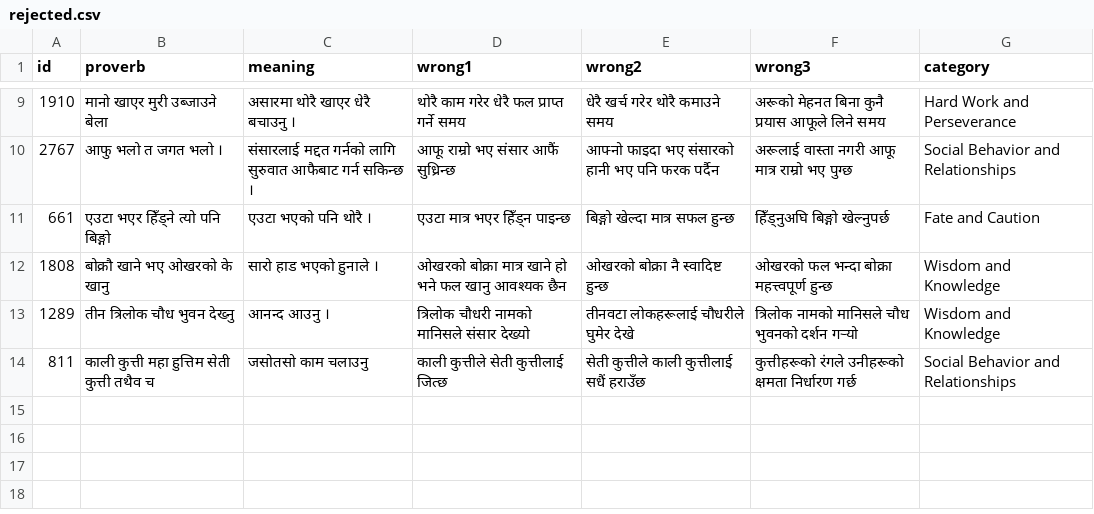
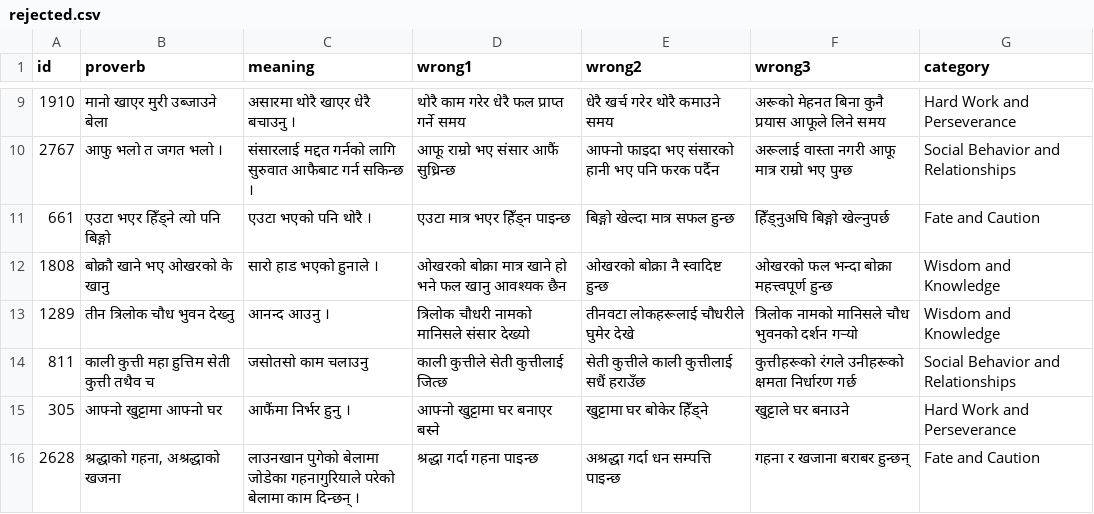
Before and after one commit to cluelesprogrammer/nepali-proverb-validator, a CSV file: jobs/2e54296a-c248-486d-90e3-7889ba9354c0/rejected.csv, drawn as a sheet; only a part is shown, gaps mark what is left out.

Commit message:
chore(data): session 2e54296a-c248-486d-90e3-7889ba9354c0 @ 2026-10-06T07:20:15.799Z

```diff
--- a/jobs/2e54296a-c248-486d-90e3-7889ba9354c0/rejected.csv
+++ b/jobs/2e54296a-c248-486d-90e3-7889ba9354c0/rejected.csv
@@ -14 +14,3 @@
 811,काली कुत्ती महा हुत्तिम सेती कुत्ती तथैव च,जसोतसो काम चलाउनु,काली कुत्तीले सेती कुत्तीलाई जित्छ,सेती कुत्तीले काली कुत्तीलाई सधैं हराउँछ,कुत्तीहरूको रंगले उनीहरूको क्षमता निर्धारण गर्छ,Social Behavior and Relationships
+305,आफ्नो खुट्टामा आफ्नो घर,आफैंमा निर्भर हुनु ।,आफ्नो खुट्टामा घर बनाएर बस्ने,खुट्टामा घर बोकेर हिँड्ने,खुट्टाले घर बनाउने,Hard Work and Perseverance
+2628,"श्रद्धाको गहना, अश्रद्धाको खजना",लाउनखान पुगेको बेलामा जोडेका गहनागुरियाले परेको बेलामा काम दिन्छन् ।,श्रद्धा गर्दा गहना पाइन्छ,अश्रद्धा गर्दा धन सम्पत्ति पाइन्छ,गहना र खजाना बराबर हुन्छन्,Fate and Caution
```
